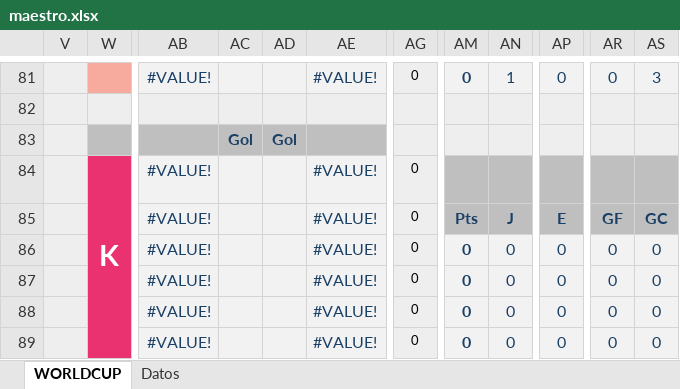
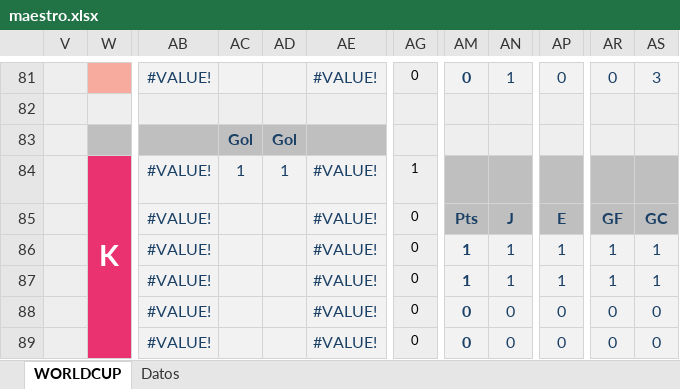
Before and after one commit to agay7/porra_mundial, an Excel workbook: data/maestro.xlsx, sheet WORLDCUP, drawn as a sheet; only a part is shown, gaps mark what is left out; values as stored, in another font and other column widths than the file's, no borders; conditional formats not drawn; the diff names each change by its address in the sheet, - before the commit and + after, or states it on an @@ line.

```diff
--- a/data/maestro.xlsx (sheet WORLDCUP)
+++ b/data/maestro.xlsx (sheet WORLDCUP)
-AC84: (empty)
+AC84: 1
-AD84: (empty)
+AD84: 1
-AG84: 0
+AG84: 1
-AM86:AM87: 0
+AM86:AM87: 1
-AN86:AN87: 0
+AN86:AN87: 1
-AP86:AP87: 0
+AP86:AP87: 1
-AR86:AR87: 0
+AR86:AR87: 1
-AS86:AS87: 0
+AS86:AS87: 1
```
Also changed, not shown: sheet Datos, hidden cells, clasificacion.xlsx, 1 other file.
